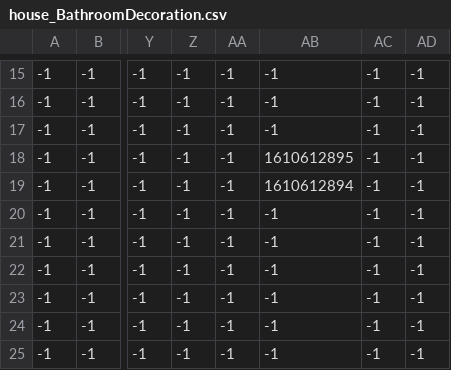
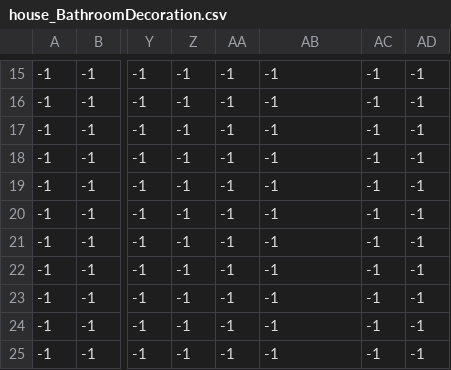
Before and after one commit to prknezek/ChoreDash, a CSV file: house/house_csv/house_BathroomDecoration.csv, drawn as a sheet; only a part is shown, gaps mark what is left out; the diff names each change by its address in the sheet, - before the commit and + after, or states it on an @@ line.

```diff
--- a/house/house_csv/house_BathroomDecoration.csv
+++ b/house/house_csv/house_BathroomDecoration.csv
-AB18: 1610612895
+AB18: -1
-AB19: 1610612894
+AB19: -1
```
Also changed, not shown: 5 other files.
